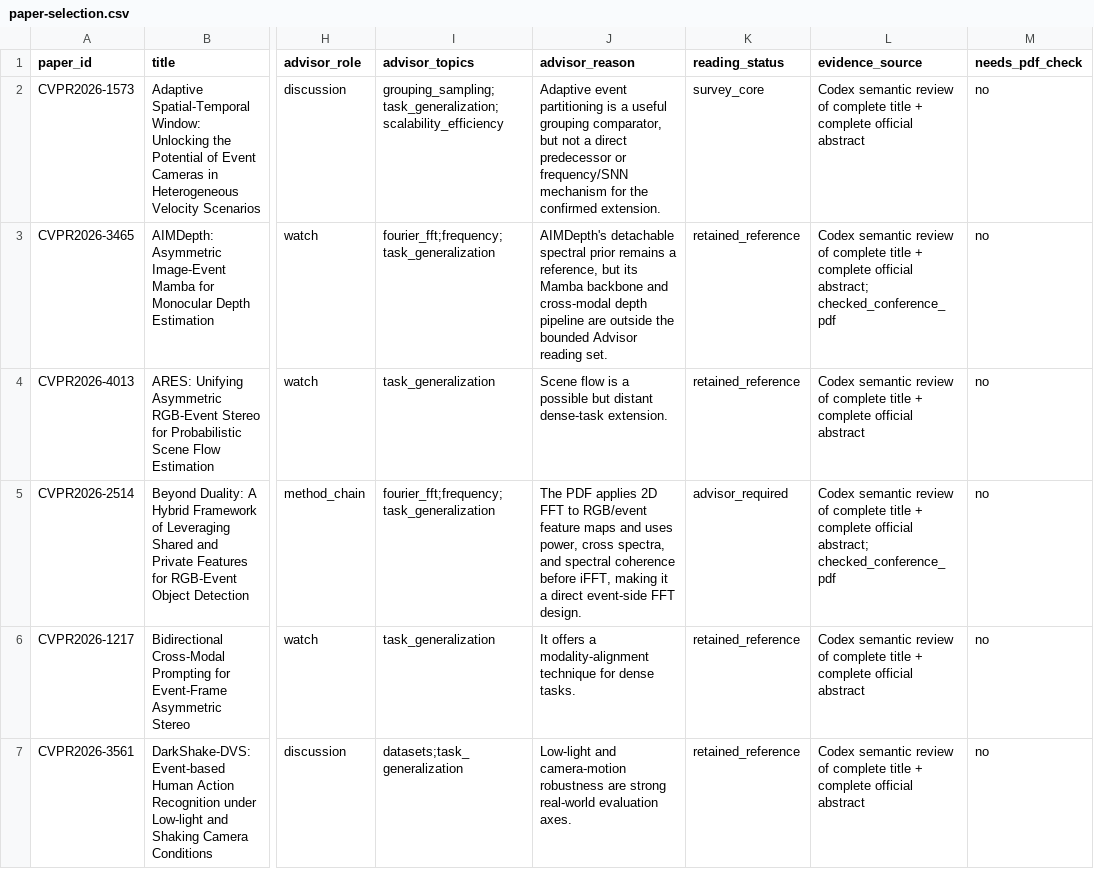
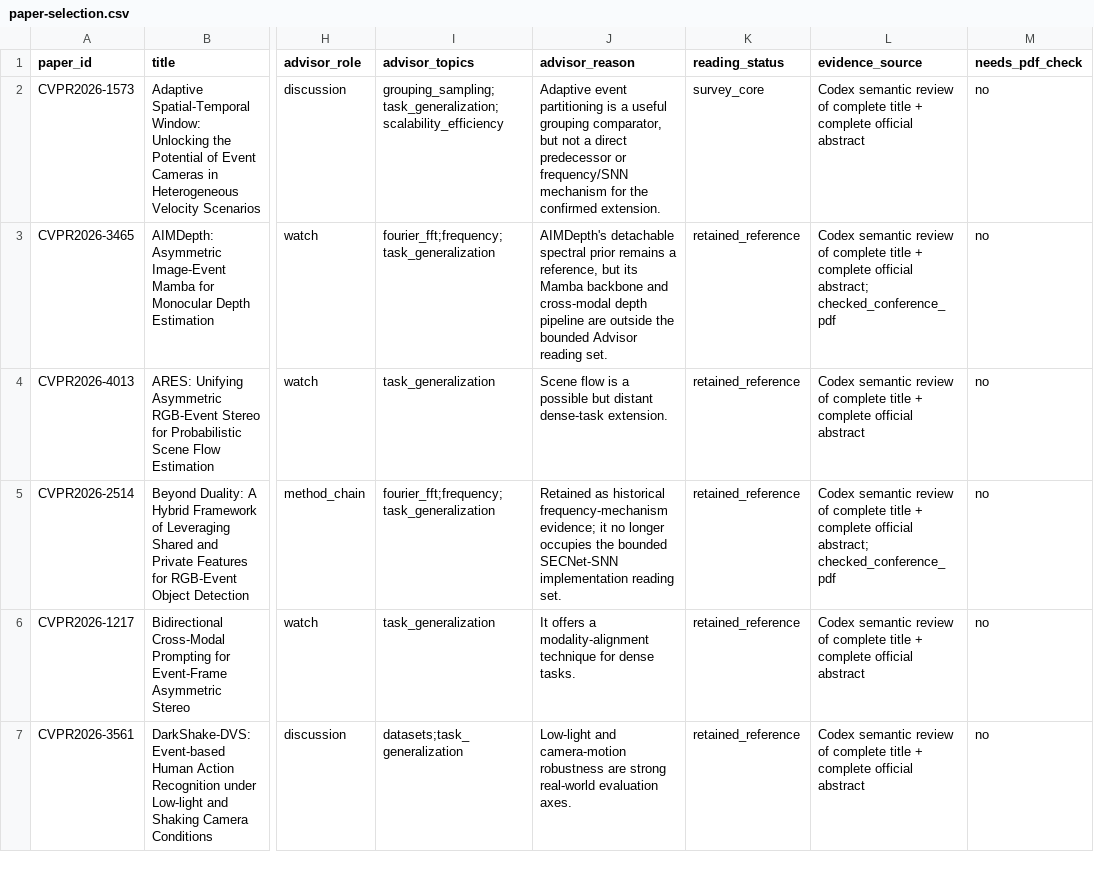
Before and after one commit to QuanHaHQuan/snn-event-camera-review, a CSV file: 00-index/paper-selection.csv, drawn as a sheet; only a part is shown, gaps mark what is left out; the diff covers the shown part only; the diff names each change by its address in the sheet, - before the commit and + after, or states it on an @@ line.

Commit message:
Sync review state and advisor reading set

```diff
--- a/00-index/paper-selection.csv
+++ b/00-index/paper-selection.csv
-J5 (advisor_reason): The PDF applies 2D FFT to RGB/event feature maps and uses power, cross spectra, and spectral coherence before iFFT, making it a direct event-side FFT design.
+J5 (advisor_reason): Retained as historical frequency-mechanism evidence; it no longer occupies the bounded SECNet-SNN implementation reading set.
-K5 (reading_status): advisor_required
+K5 (reading_status): retained_reference
```
Also changed, not shown: 42 edited cells elsewhere in this file, 23 other files.
